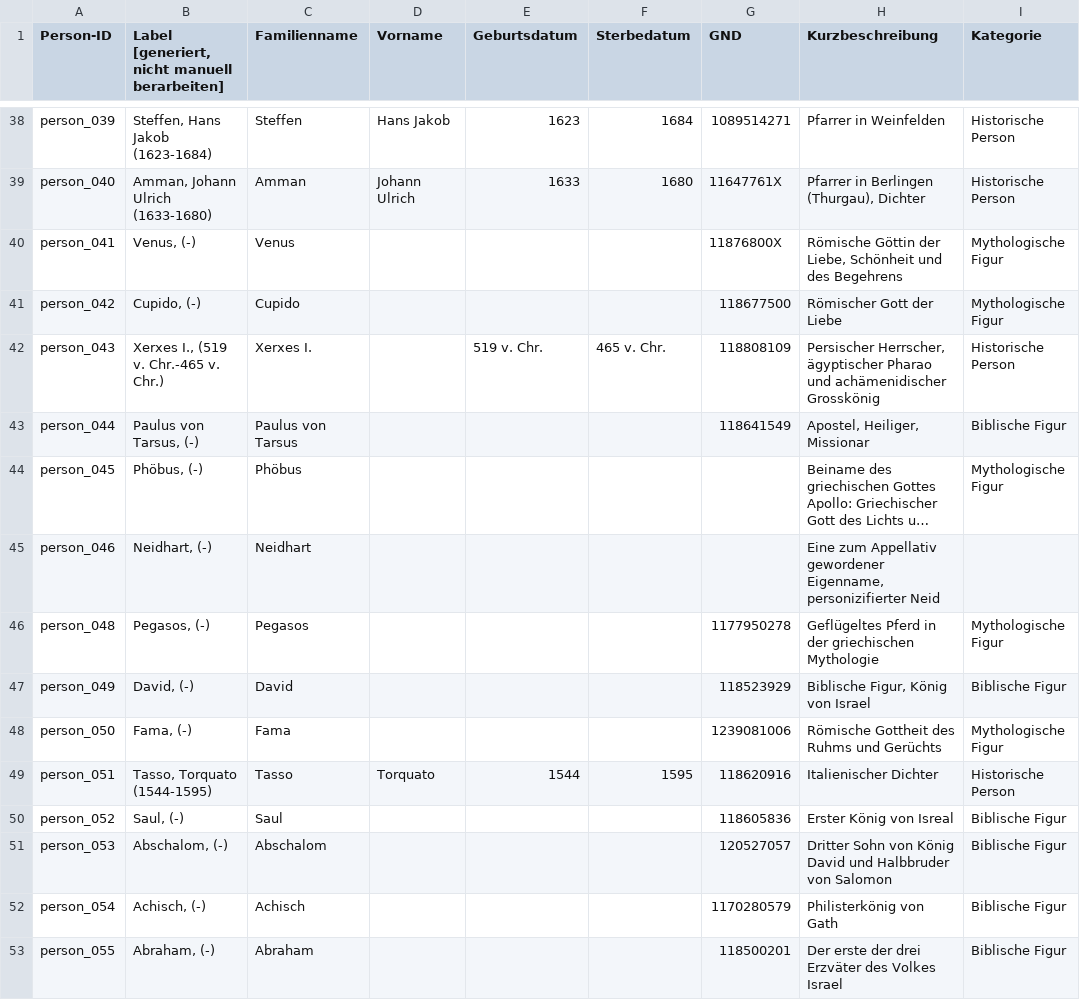
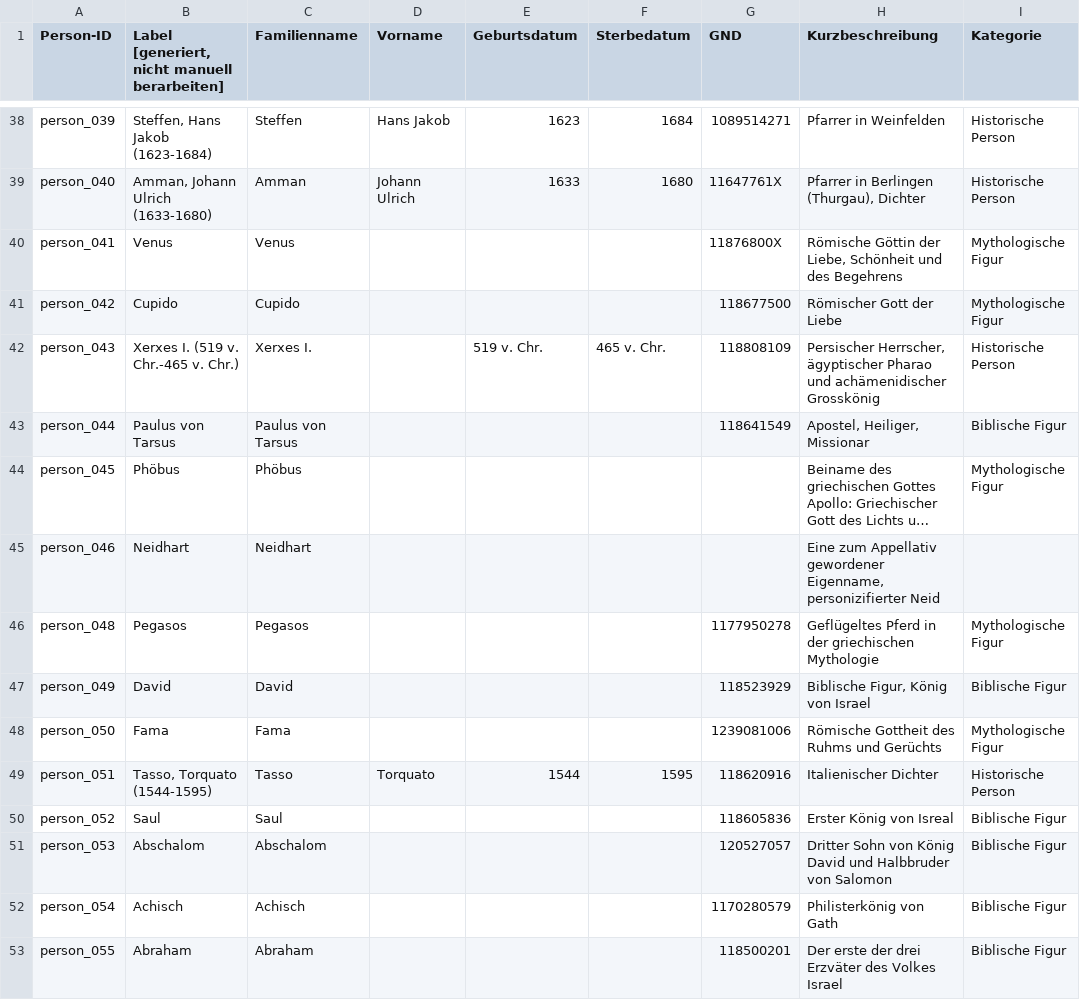
Before and after one commit to DHBern/simler_data, a CSV file: gsheet/csv/persons.csv, drawn as a sheet; only a part is shown, gaps mark what is left out; long unchanged cells end in …; the diff covers the shown part only; the diff names each change by its address in the sheet, - before the commit and + after, or states it on an @@ line.

```diff
--- a/gsheet/csv/persons.csv
+++ b/gsheet/csv/persons.csv
-B40: Venus, (-)
+B40: Venus
-B41: Cupido, (-)
+B41: Cupido
-B42: Xerxes I., (519 v. Chr.-465 v. Chr.)
+B42: Xerxes I. (519 v. Chr.-465 v. Chr.)
-B43: Paulus von Tarsus, (-)
+B43: Paulus von Tarsus
-B44: Phöbus, (-)
+B44: Phöbus
-B45: Neidhart, (-)
+B45: Neidhart
-B46: Pegasos, (-)
+B46: Pegasos
-B47: David, (-)
+B47: David
-B48: Fama, (-)
+B48: Fama
-B50: Saul, (-)
+B50: Saul
-B51: Abschalom, (-)
+B51: Abschalom
-B52: Achisch, (-)
+B52: Achisch
-B53: Abraham, (-)
+B53: Abraham
```
Also changed, not shown: 126 edited cells elsewhere in this file.
